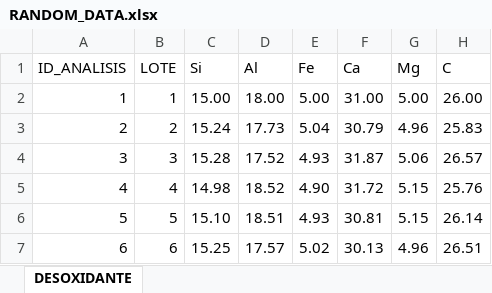
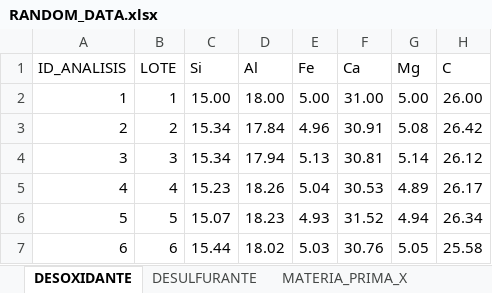
Before and after one commit to patriciohc/quality-control, an Excel workbook: RANDOM_DATA.xlsx, sheet DESOXIDANTE, drawn as a sheet; only a part is shown; values as stored, in another font and other column widths than the file's, no borders; the diff covers the shown part only; the diff names each change by its address in the sheet, - before the commit and + after, or states it on an @@ line.

```diff
--- a/RANDOM_DATA.xlsx (sheet DESOXIDANTE)
+++ b/RANDOM_DATA.xlsx (sheet DESOXIDANTE)
+sheet tab: DESULFURANTE
+sheet tab: MATERIA_PRIMA_X
-C3 (Si): 15.24
+C3 (Si): 15.34
-D3 (Al): 17.73
+D3 (Al): 17.84
-E3 (Fe): 5.04
+E3 (Fe): 4.96
-F3 (Ca): 30.79
+F3 (Ca): 30.91
-G3 (Mg): 4.96
+G3 (Mg): 5.08
-H3 (C): 25.83
+H3 (C): 26.42
-C4 (Si): 15.28
+C4 (Si): 15.34
-D4 (Al): 17.52
+D4 (Al): 17.94
-E4 (Fe): 4.93
+E4 (Fe): 5.13
-F4 (Ca): 31.87
+F4 (Ca): 30.81
-G4 (Mg): 5.06
+G4 (Mg): 5.14
-H4 (C): 26.57
+H4 (C): 26.12
-C5 (Si): 14.98
+C5 (Si): 15.23
-D5 (Al): 18.52
+D5 (Al): 18.26
-E5 (Fe): 4.90
+E5 (Fe): 5.04
-F5 (Ca): 31.72
+F5 (Ca): 30.53
-G5 (Mg): 5.15
+G5 (Mg): 4.89
-H5 (C): 25.76
+H5 (C): 26.17
-C6 (Si): 15.10
+C6 (Si): 15.07
-D6 (Al): 18.51
+D6 (Al): 18.23
-F6 (Ca): 30.81
+F6 (Ca): 31.52
-G6 (Mg): 5.15
+G6 (Mg): 4.94
-H6 (C): 26.14
+H6 (C): 26.34
-C7 (Si): 15.25
+C7 (Si): 15.44
-D7 (Al): 17.57
+D7 (Al): 18.02
-E7 (Fe): 5.02
+E7 (Fe): 5.03
-F7 (Ca): 30.13
+F7 (Ca): 30.76
-G7 (Mg): 4.96
+G7 (Mg): 5.05
-H7 (C): 26.51
+H7 (C): 25.58
```
Also changed, not shown: 260 edited cells elsewhere in this sheet, 9 other files.
